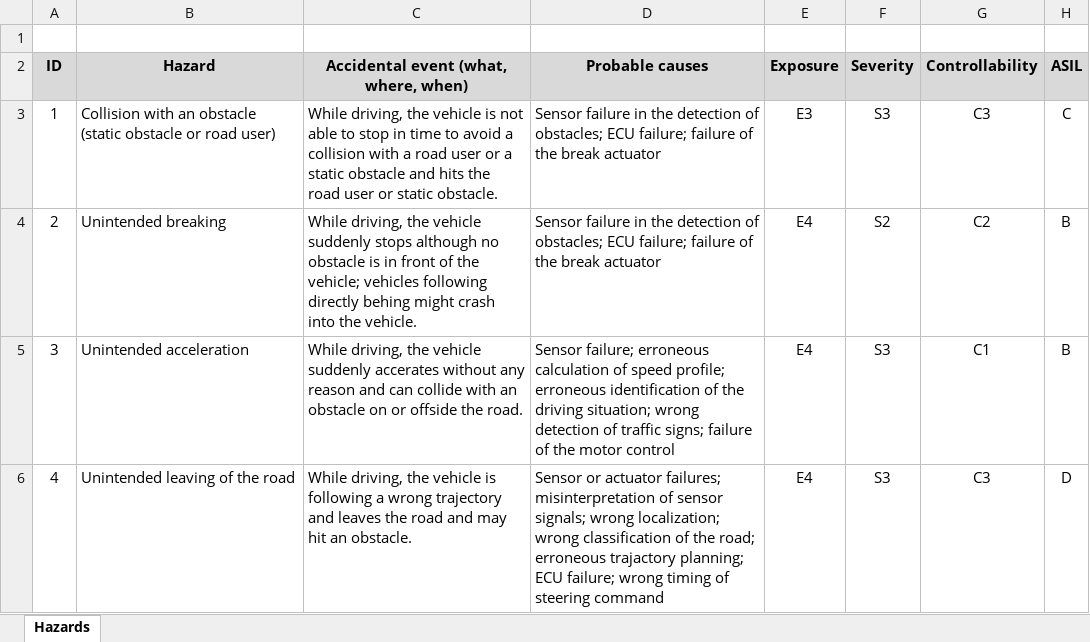
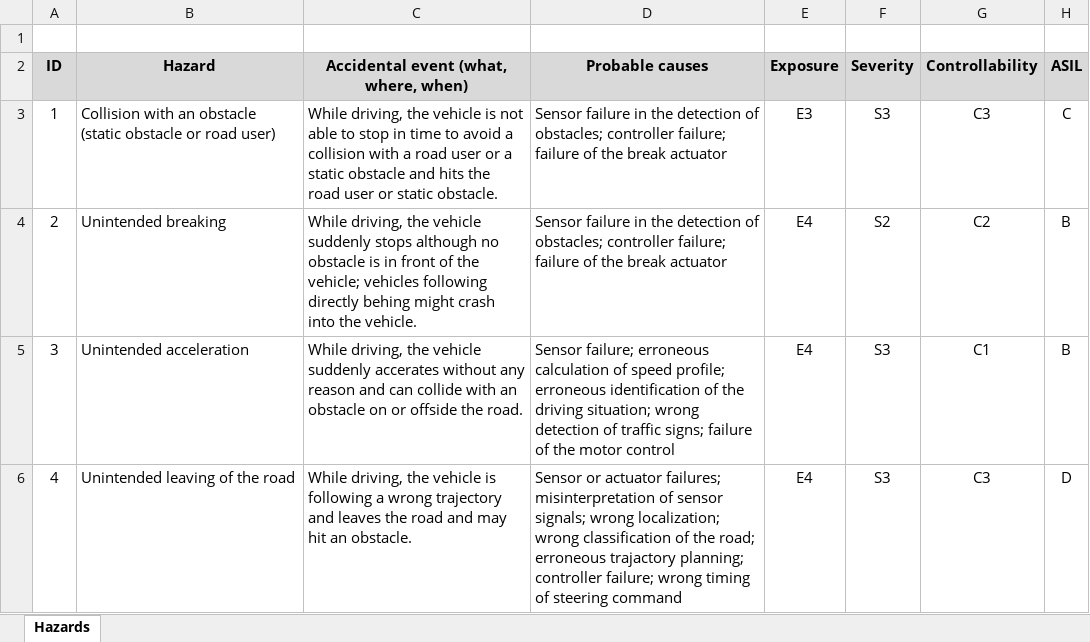
Before and after one commit to panorama-research/mobstr-dataset, an Excel workbook: org.panorama-research.waters-2019.hazards/waters-challenge-hazards.xlsx, sheet Hazards, drawn as a sheet; values as stored, in another font and other column widths than the file's, no borders; the diff names each change by its address in the sheet, - before the commit and + after, or states it on an @@ line.

```diff
--- a/org.panorama-research.waters-2019.hazards/waters-challenge-hazards.xlsx (sheet Hazards)
+++ b/org.panorama-research.waters-2019.hazards/waters-challenge-hazards.xlsx (sheet Hazards)
-D3:D4 (Probable causes): …of obstacles; ECU failure; failure…
+D3:D4 (Probable causes): …of obstacles; controller failure; failure…
-D6 (Probable causes): …trajactory planning; ECU failure; wrong…
+D6 (Probable causes): …trajactory planning; controller failure; wrong…
```
Also changed, not shown: org.panorama-research.waters-2019.requirements/waters-challenge-2019-requirements.xlsx.
